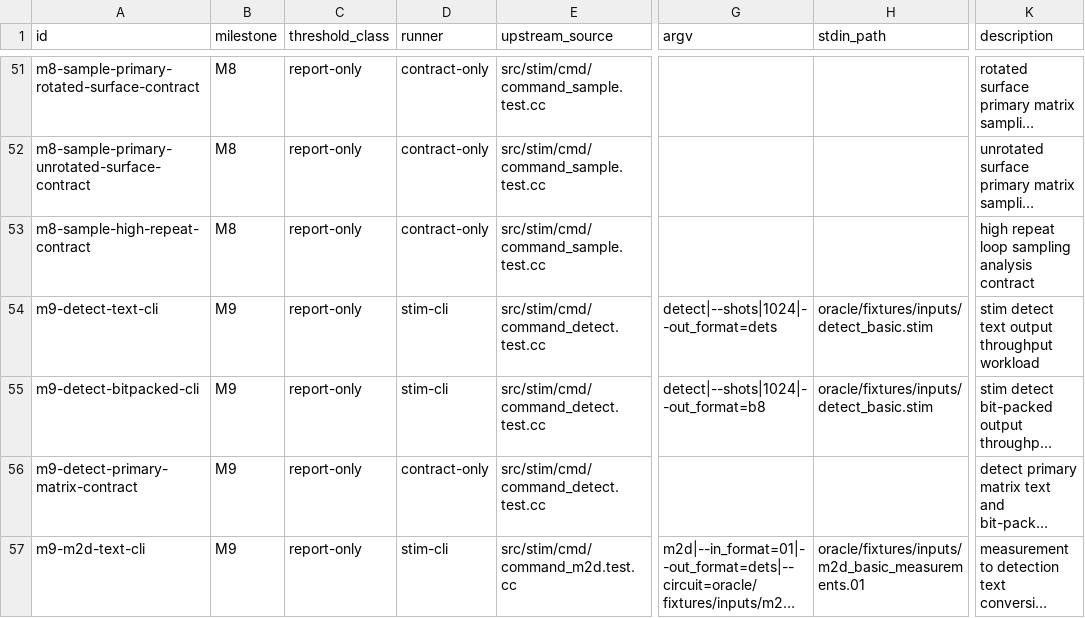
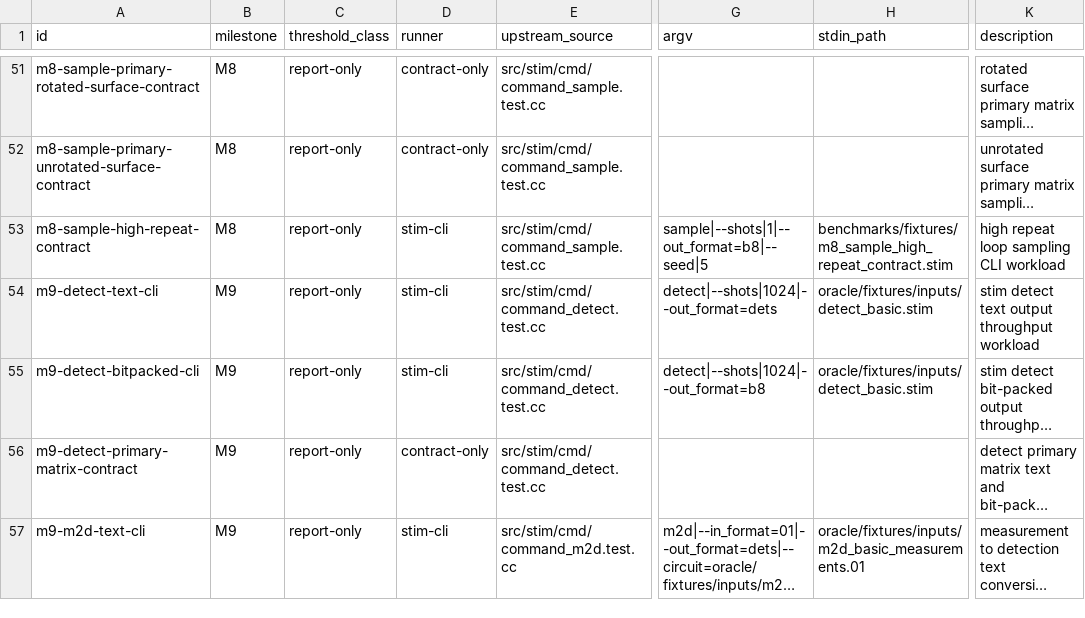
Before and after one commit to ifsheldon/Stab, a CSV file: benchmarks/manifest.csv, drawn as a sheet; only a part is shown, gaps mark what is left out; long unchanged cells end in …; the diff names each change by its address in the sheet, - before the commit and + after, or states it on an @@ line.

Commit message:
test(bench): promote M8 high-repeat CLI baseline

```diff
--- a/benchmarks/manifest.csv
+++ b/benchmarks/manifest.csv
-D53 (runner): contract-only
+D53 (runner): stim-cli
-G53 (argv): (empty)
+G53 (argv): sample|--shots|1|--out_format=b8|--seed|5
-H53 (stdin_path): (empty)
+H53 (stdin_path): benchmarks/fixtures/m8_sample_high_repeat_contract.stim
-K53 (description): high repeat loop sampling analysis contract
+K53 (description): high repeat loop sampling CLI workload
```
Also changed, not shown: 5 other files.
